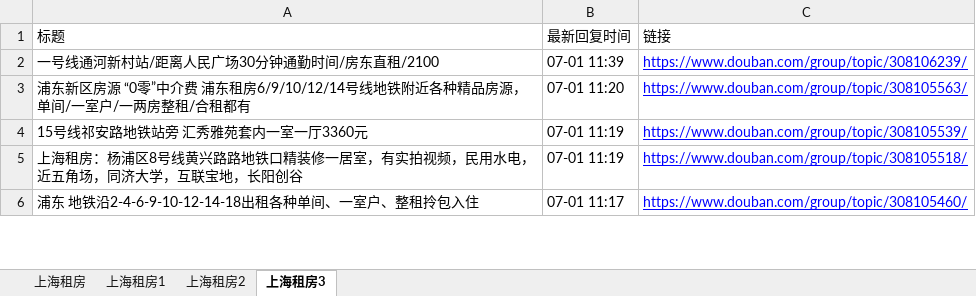
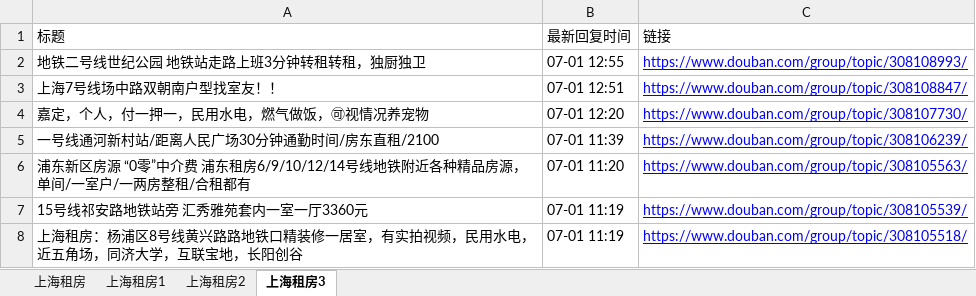
Before and after one commit to RyanShi0118/rent-info-crawler, an Excel workbook: douban_rent_info.xlsx, sheet 上海租房3, drawn as a sheet; only a part is shown; the shorter side is filled out with more unchanged rows; values as stored, in another font and other column widths than the file's, no borders; the diff names each change by its address in the sheet, - before the commit and + after, or states it on an @@ line.

```diff
--- a/douban_rent_info.xlsx (sheet 上海租房3)
+++ b/douban_rent_info.xlsx (sheet 上海租房3)
+row 2: 地铁二号线世纪公园 地铁站走路上班3分钟转租转租，独厨独卫 | 07-01 12:55 | https://www.douban.com/group/topic/308108993/
+row 3: 上海7号线场中路双朝南户型找室友！！ | 07-01 12:51 | https://www.douban.com/group/topic/308108847/
+row 4: 嘉定，个人，付一押一，民用水电，燃气做饭，🉑视情况养宠物 | 07-01 12:20 | https://www.douban.com/group/topic/308107730/
```
Also changed, not shown: sheet 上海租房, sheet 上海租房2, sheet 上海租房1, filtered_rent_info.xlsx, 1 other file.
